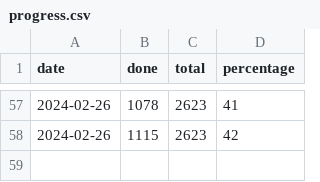
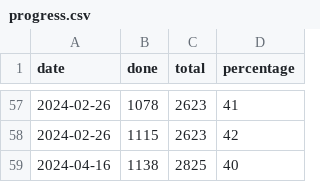
Before and after one commit to DaanQ42/roadmaps, a CSV file: progress.csv, drawn as a sheet; only a part is shown, gaps mark what is left out.

```diff
--- a/progress.csv
+++ b/progress.csv
@@ -58 +58,2 @@ date,done,total,percentage
 2024-02-26,1115,2623,42
+2024-04-16,1138,2825,40
```
Also changed, not shown: 4 other files.
